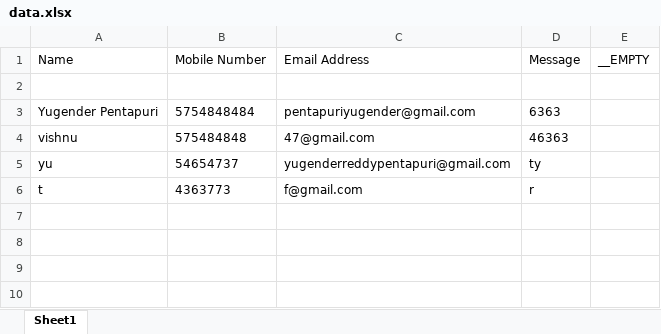
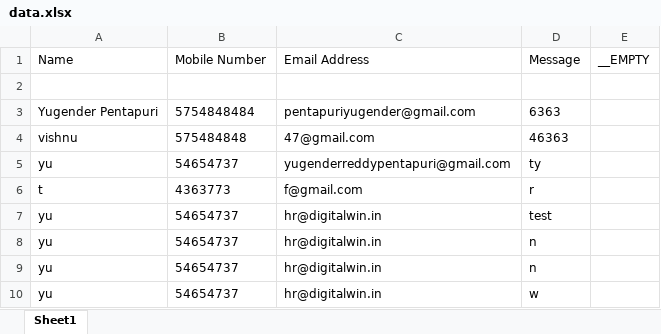
Before and after one commit to Yugenderreddy025/Graphicdesign-course, an Excel workbook: data.xlsx, sheet Sheet1, drawn as a sheet; values as stored, in another font and other column widths than the file's, no borders; the diff names each change by its address in the sheet, - before the commit and + after, or states it on an @@ line.

```diff
--- a/data.xlsx (sheet Sheet1)
+++ b/data.xlsx (sheet Sheet1)
+row 7: yu | 54654737 | hr@digitalwin.in | test
+row 8: yu | 54654737 | hr@digitalwin.in | n
+row 9: yu | 54654737 | hr@digitalwin.in | n
+row 10: yu | 54654737 | hr@digitalwin.in | w
```
Also changed, not shown: 2 other files.
